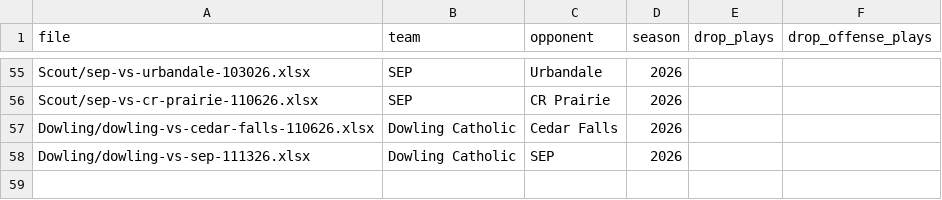
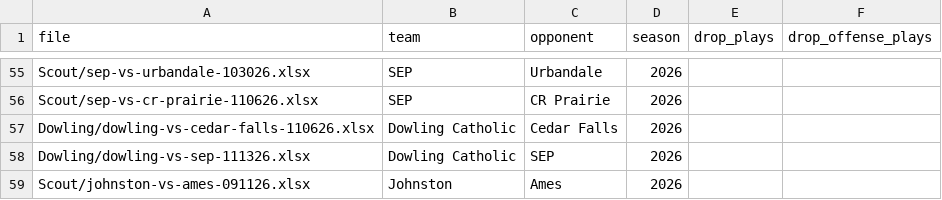
Before and after one commit to zcalvert29/Dowling-Football, a CSV file: games.csv, drawn as a sheet; only a part is shown, gaps mark what is left out.

Commit message:
Add game: Johnston vs Ames (2026 Week 3)
Uploaded from the app's Add a Game page.

```diff
--- a/games.csv
+++ b/games.csv
@@ -58 +58,2 @@ Dowling/dowling-vs-cedar-falls-110626.xlsx,Dowling Catholic,Cedar Falls,2026,,
 Dowling/dowling-vs-sep-111326.xlsx,Dowling Catholic,SEP,2026,,
+Scout/johnston-vs-ames-091126.xlsx,Johnston,Ames,2026,,
```
Also changed, not shown: 1 other file.
